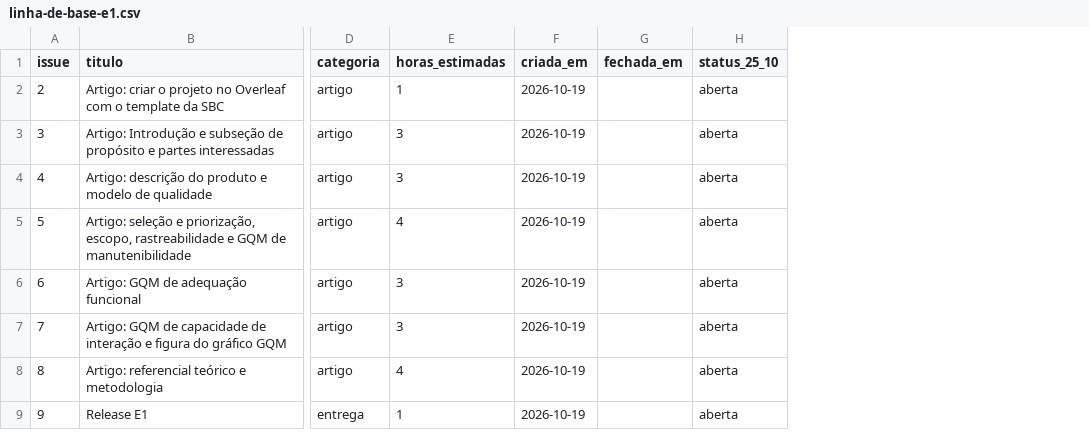
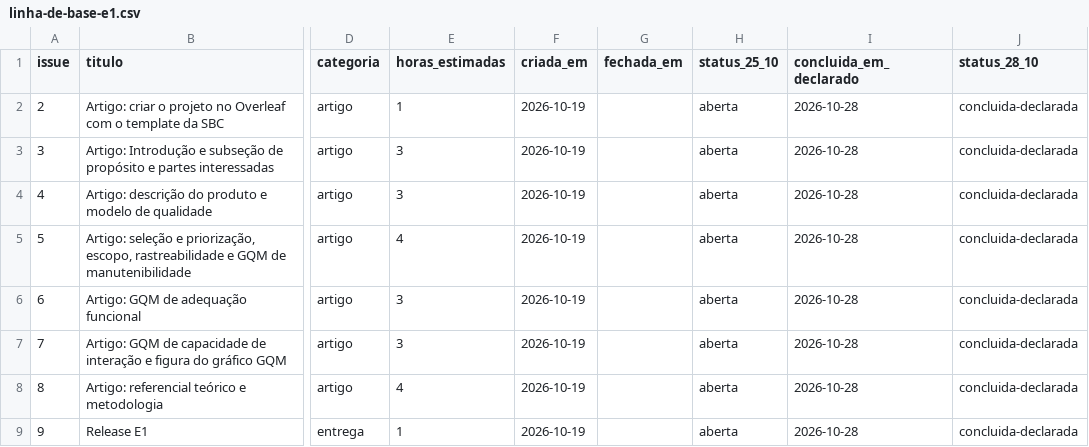
Before and after one commit to FCTE-Qualidade-de-Software-1/2026-2_T02_FRANCES_ALLEN, a CSV file: dados/gestao/linha-de-base-e1.csv, drawn as a sheet; only a part is shown, gaps mark what is left out; the diff names each change by its address in the sheet, - before the commit and + after, or states it on an @@ line.

```diff
--- a/dados/gestao/linha-de-base-e1.csv
+++ b/dados/gestao/linha-de-base-e1.csv
+column I (concluida_em_declarado), rows 2-9: all 2026-10-28
+column J (status_28_10), rows 2-9: all concluida-declarada
```
Also changed, not shown: dados/gestao/commits.csv, 3 other files.
